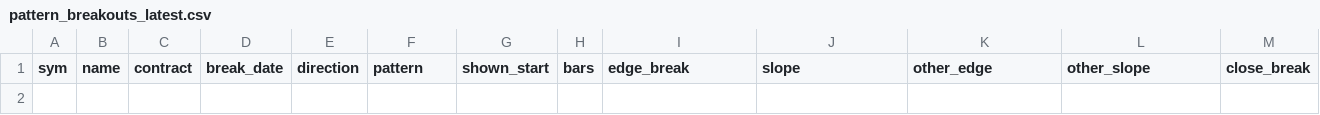
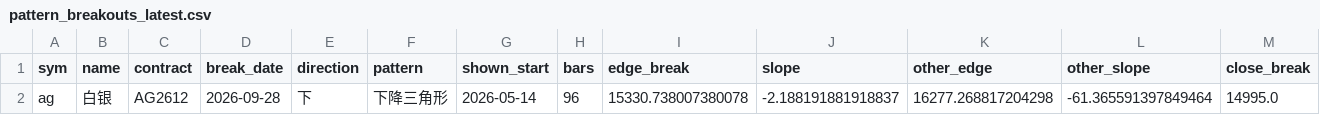
Before and after one commit to Jerry-HONK/futures-data, a CSV file: data/pattern_breakouts_latest.csv, drawn as a sheet; only a part is shown; rows hold the shown columns only; the diff names each change by its address in the sheet, - before the commit and + after, or states it on an @@ line.

```diff
--- a/data/pattern_breakouts_latest.csv
+++ b/data/pattern_breakouts_latest.csv
+row 2: ag | 白银 | AG2612 | 2026-09-28 | 下 | 下降三角形 | 2026-05-14 | 96 | 15330.738007380078 | -2.188191881918837 | 16277.268817204298 | -61.365591397849464 | 14995.0
```
Also changed, not shown: 6 other files.
